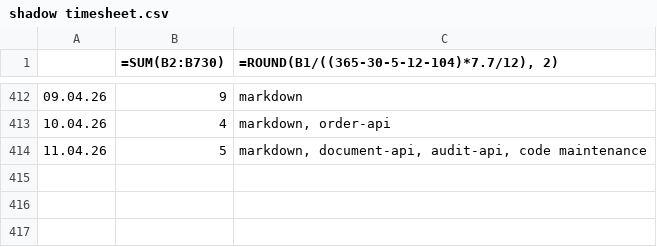
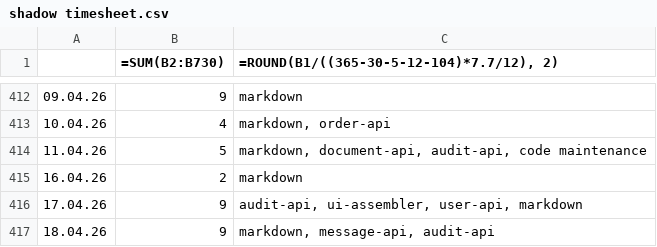
Before and after one commit to erroronline1/caro, a CSV file: shadow timesheet.csv, drawn as a sheet; only a part is shown, gaps mark what is left out.

Commit message:
timetracking

```diff
--- a/shadow timesheet.csv
+++ b/shadow timesheet.csv
@@ -414 +414,4 @@
 11.04.26,5,"markdown, document-api, audit-api, code maintenance"
+16.04.26,2,"markdown"
+17.04.26,9,"audit-api, ui-assembler, user-api, markdown"
+18.04.26,9,"markdown, message-api, audit-api"
```
